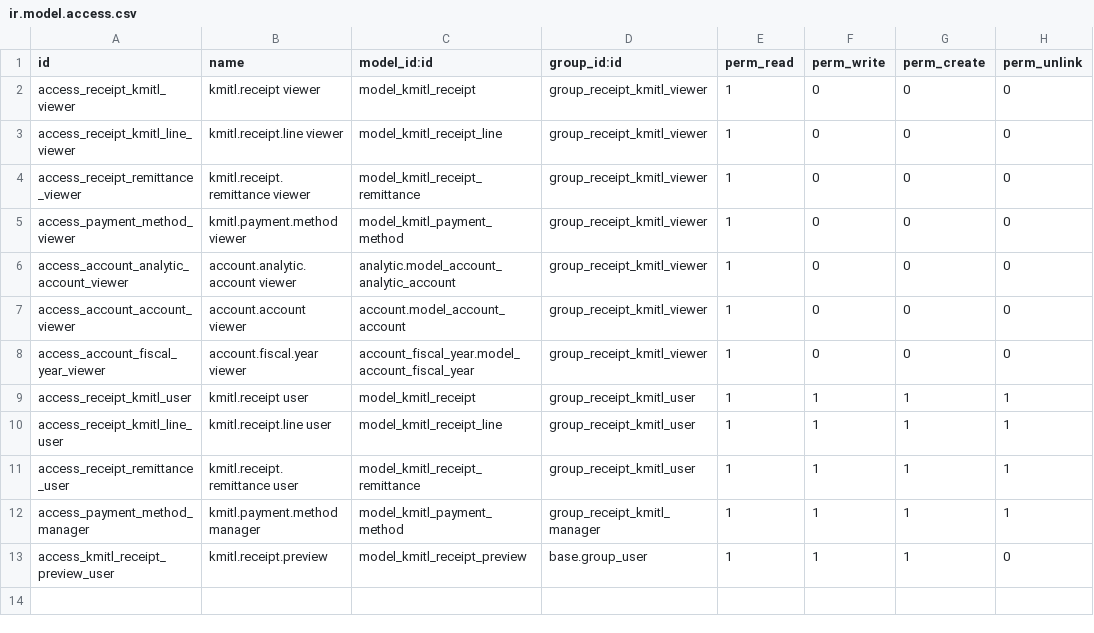
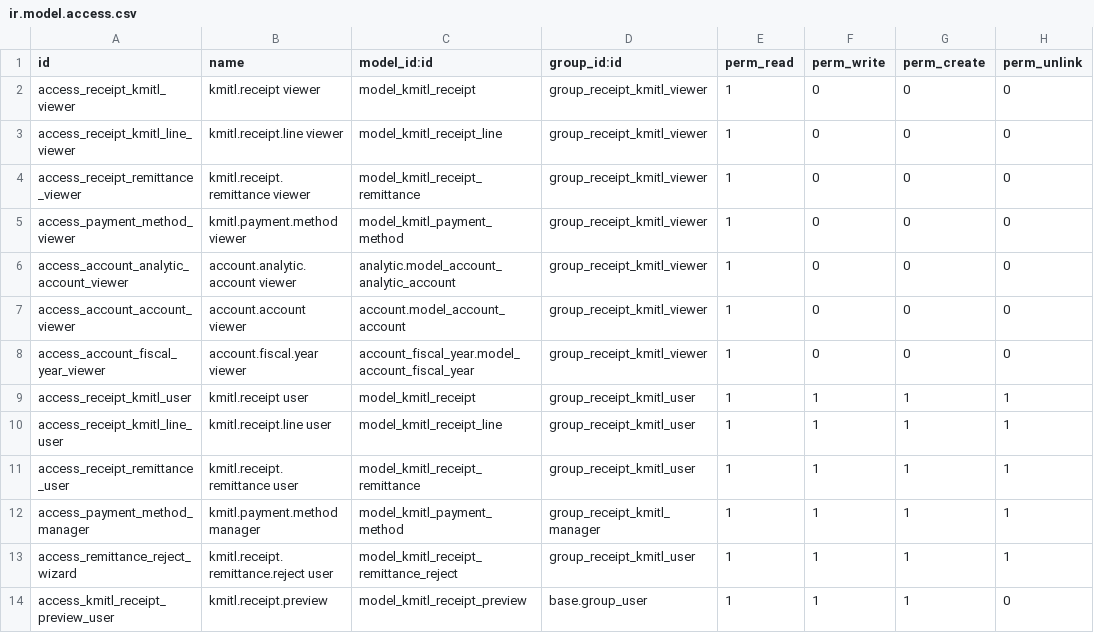
Before and after one commit to Aginix/kmitl, a CSV file: receipt_kmitl/security/ir.model.access.csv, drawn as a sheet; the diff names each change by its address in the sheet, - before the commit and + after, or states it on an @@ line.

Commit message:
[16.0][IMP] receipt_kmitl: test feedback — recall/reject, receipt picker, smart button
Remittance:
- Guard action_done when all receipts have been detached (empty list)
- Add "ดึงกลับ" (recall) button for the submitter to pull back to draft
- Add "ตีกลับ" (reject) button for treasury with reason wizard
- Replace o2m inline-create with receipt_to_add_id picker dropdown
  (create="false" edit="false" on tree, no_open on field)

Receipt:
- Add smart button linking to the journal entry (visible after posting,
  gated on treasury_officer group)

```diff
--- a/receipt_kmitl/security/ir.model.access.csv
+++ b/receipt_kmitl/security/ir.model.access.csv
+row 13: access_remittance_reject_wizard | kmitl.receipt.remittance.reject user | model_kmitl_receipt_remittance_reject | group_receipt_kmitl_user | 1 | 1 | 1 | 1
```
Also changed, not shown: 8 other files.
